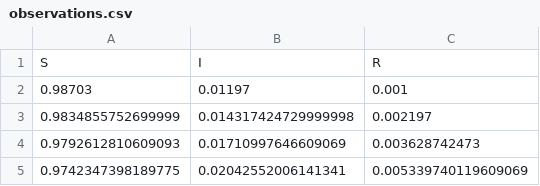
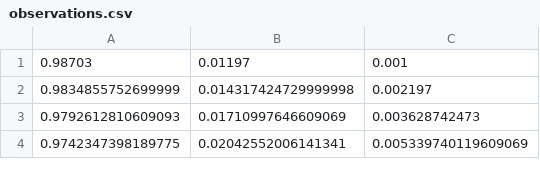
Before and after one commit to 123Datou123/EKF-learning, a CSV file: observations.csv, drawn as a sheet; only a part is shown; the diff names each change by its address in the sheet, - before the commit and + after, or states it on an @@ line.

```diff
--- a/observations.csv
+++ b/observations.csv
-row 1: S | I | R
```
Also changed, not shown: future_predictions.csv, predicted_states.csv, 3 other files.
